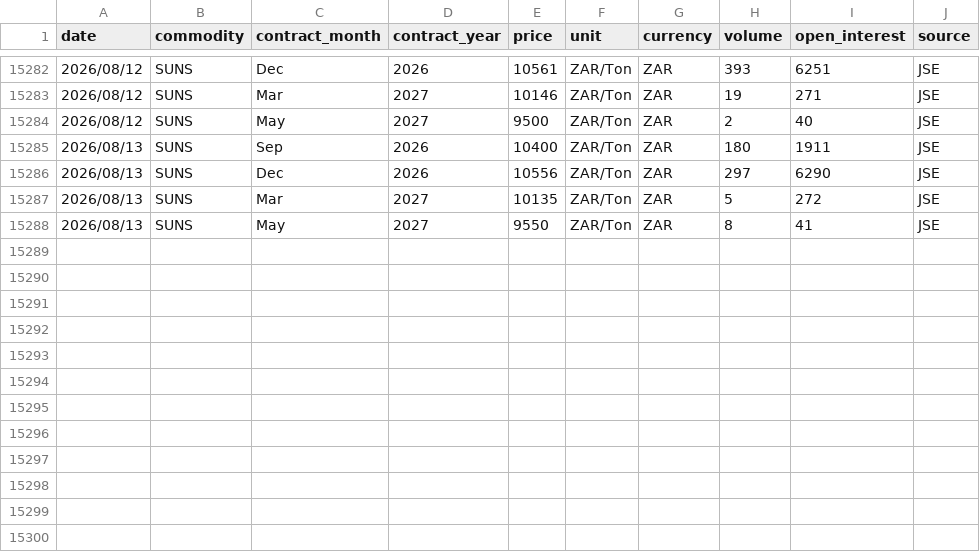
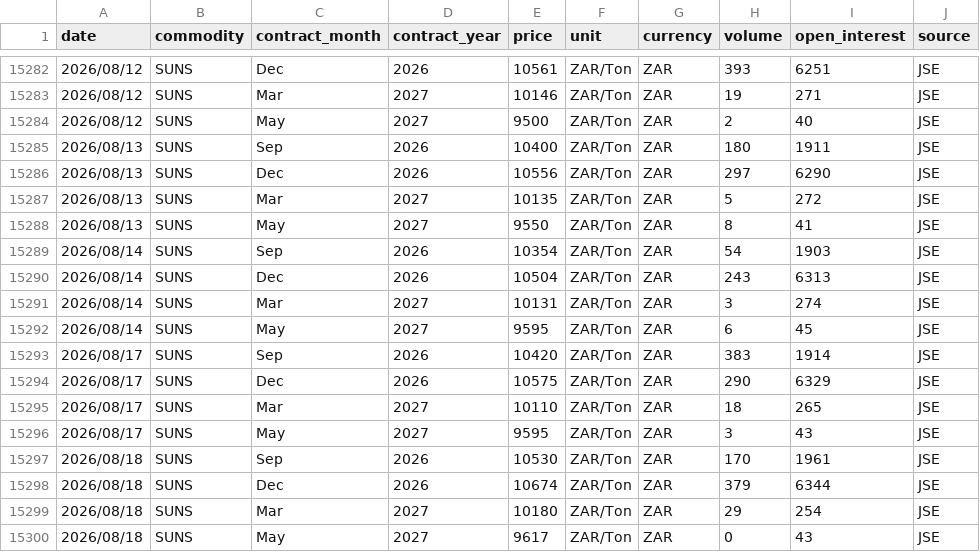
Before and after one commit to GrainDataIntelligence/grain-data-intelligence, a CSV file: data/price_history/Sunflower.csv, drawn as a sheet; only a part is shown, gaps mark what is left out.

```diff
--- a/data/price_history/Sunflower.csv
+++ b/data/price_history/Sunflower.csv
@@ -15288 +15288,13 @@ date,commodity,contract_month,contract_year,price,unit,currency,volume,open_inte
 2026/08/13,SUNS,May,2027,9550,ZAR/Ton,ZAR,8,41,JSE
+2026/08/14,SUNS,Sep,2026,10354,ZAR/Ton,ZAR,54,1903,JSE
+2026/08/14,SUNS,Dec,2026,10504,ZAR/Ton,ZAR,243,6313,JSE
+2026/08/14,SUNS,Mar,2027,10131,ZAR/Ton,ZAR,3,274,JSE
+2026/08/14,SUNS,May,2027,9595,ZAR/Ton,ZAR,6,45,JSE
+2026/08/17,SUNS,Sep,2026,10420,ZAR/Ton,ZAR,383,1914,JSE
+2026/08/17,SUNS,Dec,2026,10575,ZAR/Ton,ZAR,290,6329,JSE
+2026/08/17,SUNS,Mar,2027,10110,ZAR/Ton,ZAR,18,265,JSE
+2026/08/17,SUNS,May,2027,9595,ZAR/Ton,ZAR,3,43,JSE
+2026/08/18,SUNS,Sep,2026,10530,ZAR/Ton,ZAR,170,1961,JSE
+2026/08/18,SUNS,Dec,2026,10674,ZAR/Ton,ZAR,379,6344,JSE
+2026/08/18,SUNS,Mar,2027,10180,ZAR/Ton,ZAR,29,254,JSE
+2026/08/18,SUNS,May,2027,9617,ZAR/Ton,ZAR,0,43,JSE
```
Also changed, not shown: 2 other files.
